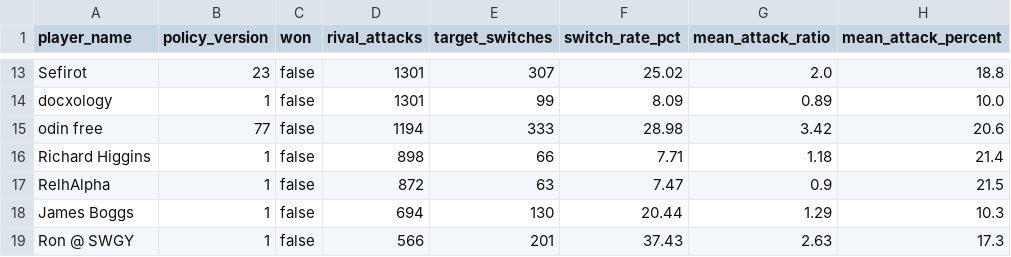
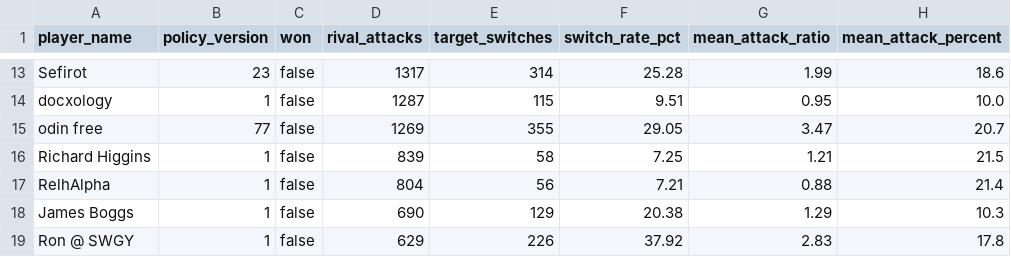
Before and after one commit to welttowelt/proxywar-coworld-starter, a CSV file: data/analysis/target_continuity.csv, drawn as a sheet; only a part is shown, gaps mark what is left out; the diff covers the shown part only; the diff names each change by its address in the sheet, - before the commit and + after, or states it on an @@ line.

```diff
--- a/data/analysis/target_continuity.csv
+++ b/data/analysis/target_continuity.csv
-D13 (rival_attacks): 1301
+D13 (rival_attacks): 1317
-E13 (target_switches): 307
+E13 (target_switches): 314
-F13 (switch_rate_pct): 25.02
+F13 (switch_rate_pct): 25.28
-G13 (mean_attack_ratio): 2.0
+G13 (mean_attack_ratio): 1.99
-H13 (mean_attack_percent): 18.8
+H13 (mean_attack_percent): 18.6
-D14 (rival_attacks): 1301
+D14 (rival_attacks): 1287
-E14 (target_switches): 99
+E14 (target_switches): 115
-F14 (switch_rate_pct): 8.09
+F14 (switch_rate_pct): 9.51
-G14 (mean_attack_ratio): 0.89
+G14 (mean_attack_ratio): 0.95
-D15 (rival_attacks): 1194
+D15 (rival_attacks): 1269
-E15 (target_switches): 333
+E15 (target_switches): 355
-F15 (switch_rate_pct): 28.98
+F15 (switch_rate_pct): 29.05
-G15 (mean_attack_ratio): 3.42
+G15 (mean_attack_ratio): 3.47
-H15 (mean_attack_percent): 20.6
+H15 (mean_attack_percent): 20.7
-D16 (rival_attacks): 898
+D16 (rival_attacks): 839
-E16 (target_switches): 66
+E16 (target_switches): 58
-F16 (switch_rate_pct): 7.71
+F16 (switch_rate_pct): 7.25
-G16 (mean_attack_ratio): 1.18
+G16 (mean_attack_ratio): 1.21
-H16 (mean_attack_percent): 21.4
+H16 (mean_attack_percent): 21.5
-D17 (rival_attacks): 872
+D17 (rival_attacks): 804
-E17 (target_switches): 63
+E17 (target_switches): 56
-F17 (switch_rate_pct): 7.47
+F17 (switch_rate_pct): 7.21
-G17 (mean_attack_ratio): 0.9
+G17 (mean_attack_ratio): 0.88
-H17 (mean_attack_percent): 21.5
+H17 (mean_attack_percent): 21.4
-D18 (rival_attacks): 694
+D18 (rival_attacks): 690
-E18 (target_switches): 130
+E18 (target_switches): 129
-F18 (switch_rate_pct): 20.44
+F18 (switch_rate_pct): 20.38
-D19 (rival_attacks): 566
+D19 (rival_attacks): 629
-E19 (target_switches): 201
+E19 (target_switches): 226
-F19 (switch_rate_pct): 37.43
+F19 (switch_rate_pct): 37.92
-G19 (mean_attack_ratio): 2.63
+G19 (mean_attack_ratio): 2.83
-H19 (mean_attack_percent): 17.3
+H19 (mean_attack_percent): 17.8
```
Also changed, not shown: 3 added rows, 2 removed rows and 39 edited cells elsewhere in this file, data/analysis/ffa_phase_profile.csv, data/analysis/player_performance.csv, 46 other files.
